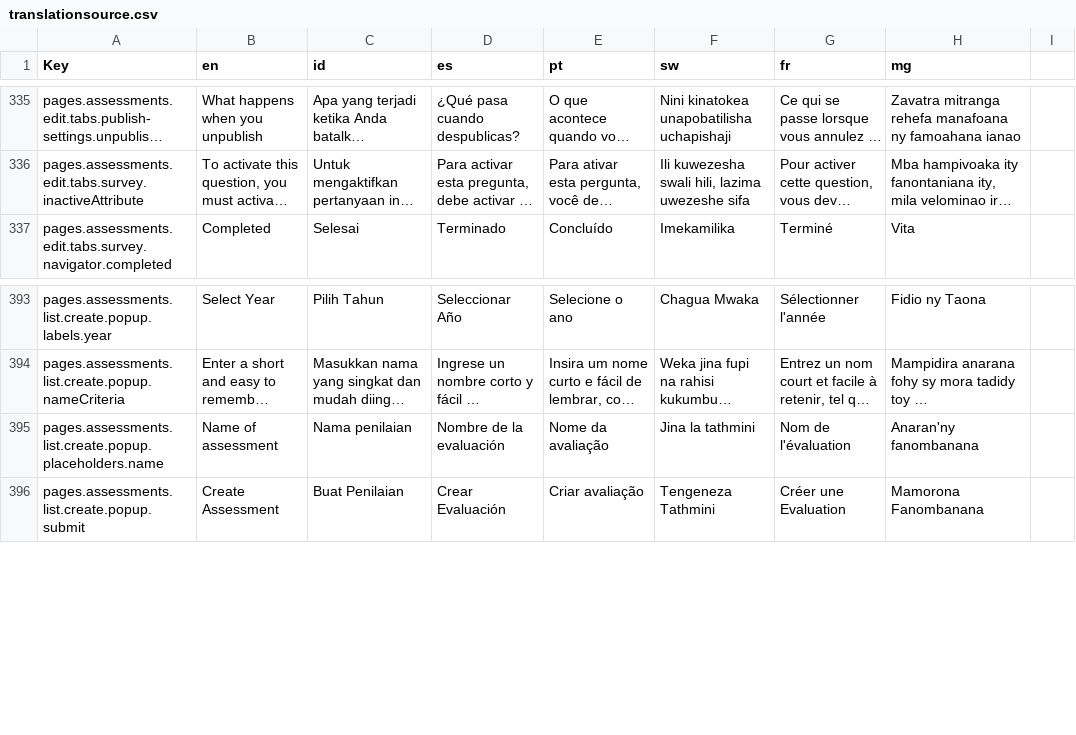
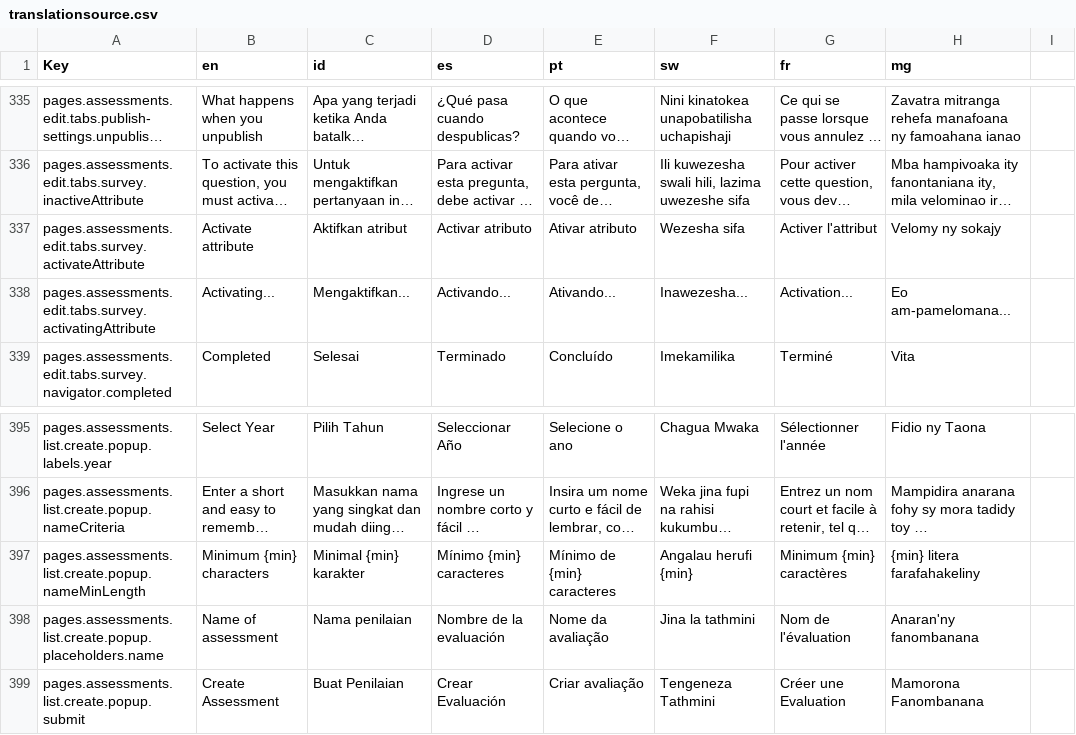
Before and after one commit to WWFGlobalScience/elinor-front, a CSV file: locales/translationsource.csv, drawn as a sheet; only a part is shown, gaps mark what is left out; long unchanged cells end in …; the diff names each change by its address in the sheet, - before the commit and + after, or states it on an @@ line.

Commit message:
Fix #74: Add link to activating attributes
Fix #73: Control assessment title minimum length

```diff
--- a/locales/translationsource.csv
+++ b/locales/translationsource.csv
+row 337: pages.assessments.edit.tabs.survey.activateAttribute | Activate attribute | Aktifkan atribut | Activar atributo | Ativar atributo | Wezesha sifa | Activer l'attribut | Velomy ny sokajy
+row 338: pages.assessments.edit.tabs.survey.activatingAttribute | Activating... | Mengaktifkan... | Activando... | Ativando... | Inawezesha... | Activation... | Eo am-pamelomana...
+row 397: pages.assessments.list.create.popup.nameMinLength | Minimum {min} characters | Minimal {min} karakter | Mínimo {min} caracteres | Mínimo de {min} caracteres | Angalau herufi {min} | Minimum {min} caractères | {min} litera farafahakeliny
```
Also changed, not shown: 5 other files.
